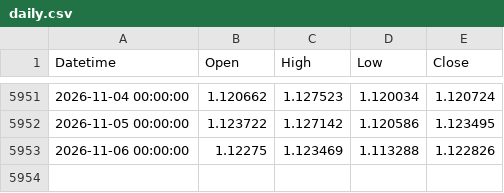
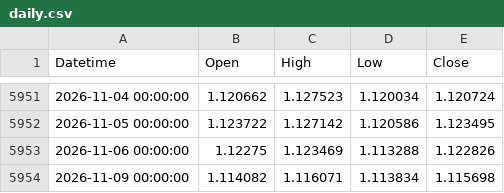
Before and after one commit to mailztoganesh-civil/forex-data, a CSV file: data/EURUSD/daily.csv, drawn as a sheet; only a part is shown, gaps mark what is left out; the diff names each change by its address in the sheet, - before the commit and + after, or states it on an @@ line.

```diff
--- a/data/EURUSD/daily.csv
+++ b/data/EURUSD/daily.csv
+row 5954: 2026-11-09 00:00:00 | 1.114082 | 1.116071 | 1.113834 | 1.115698
```
Also changed, not shown: data/EURUSD/1h.csv, data/EURUSD/1m/2026-11.csv, 1 other file.
